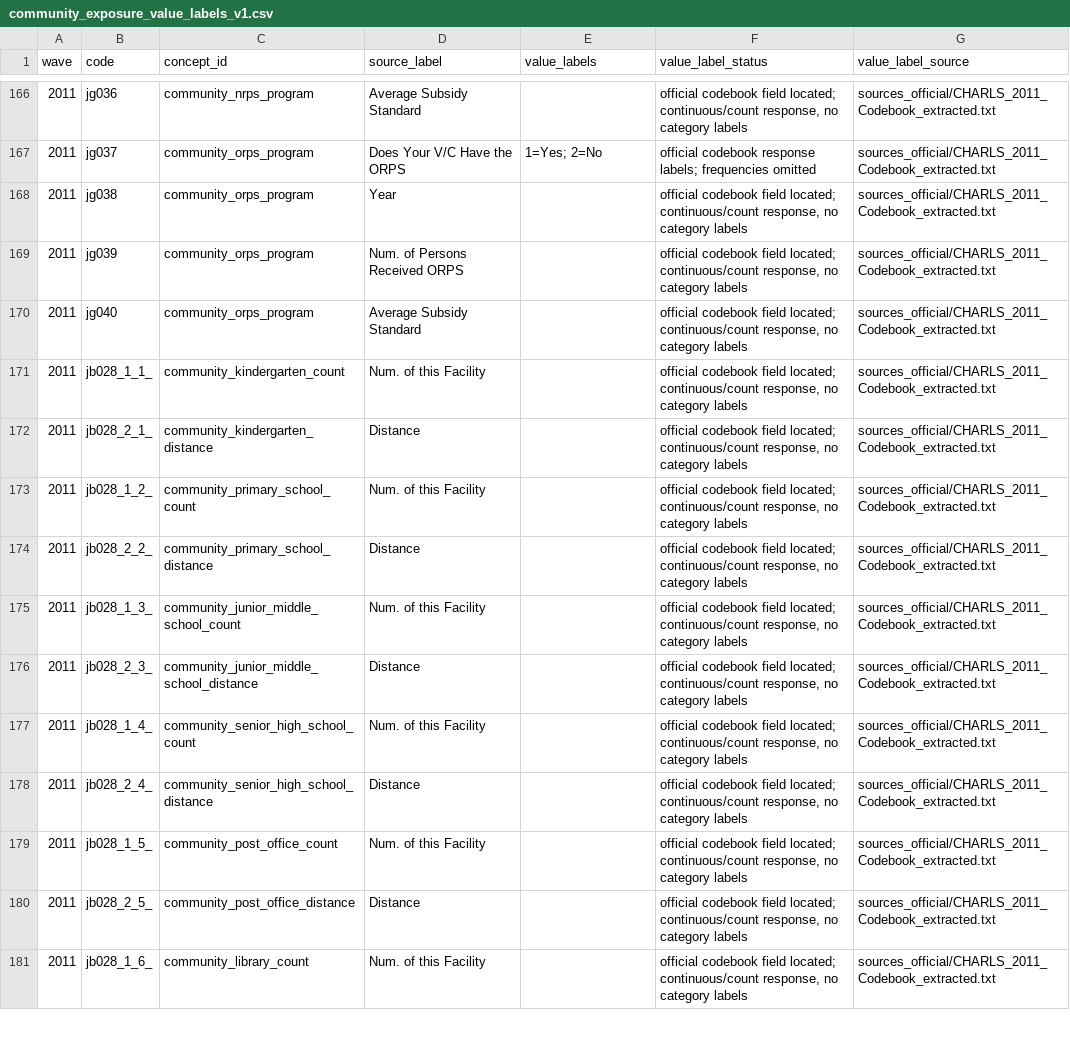
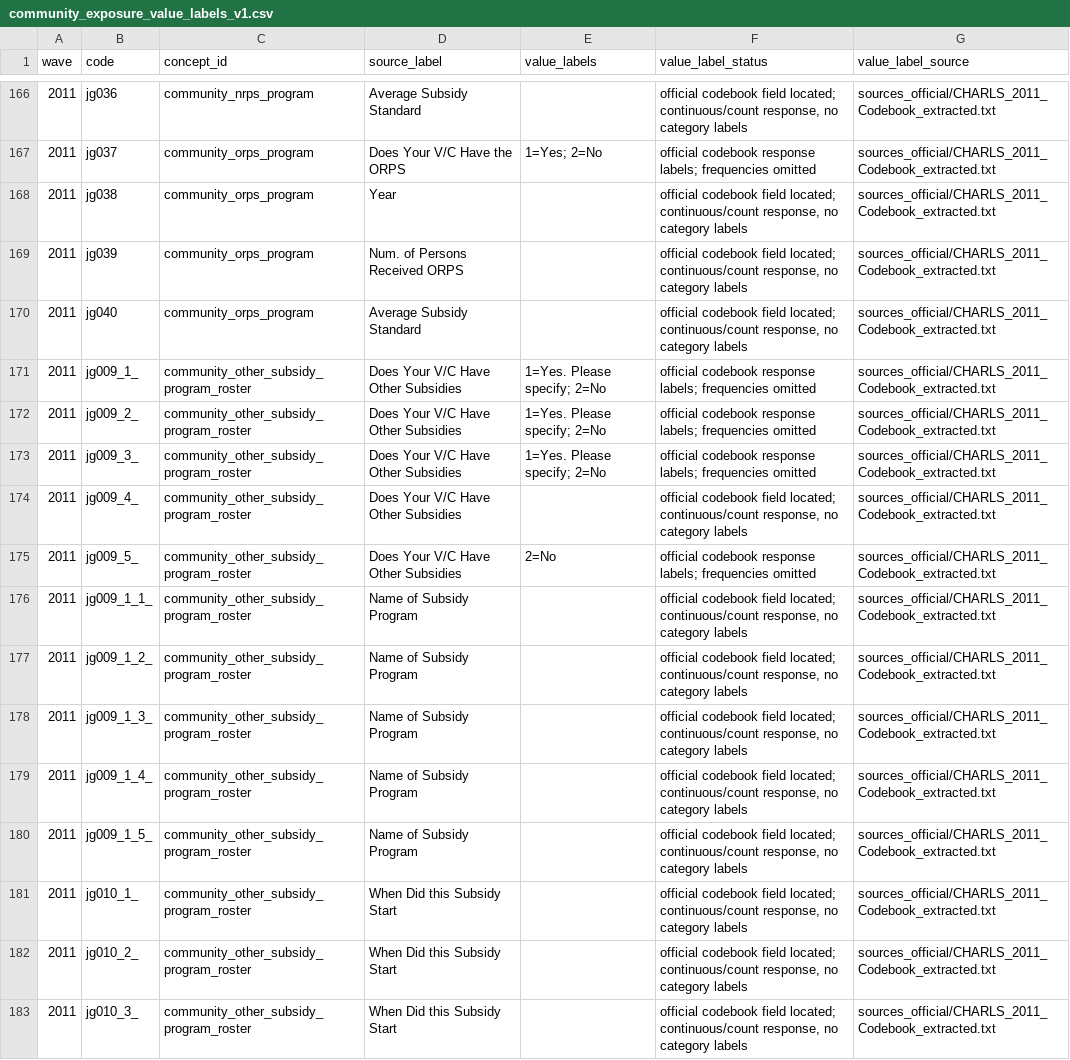
Before and after one commit to calebchu40-gif/charls-exwas-atlas, a CSV file: audit/community_exposure_value_labels_v1.csv, drawn as a sheet; only a part is shown, gaps mark what is left out; the shorter side is filled out with more unchanged rows; the diff covers the shown part only; the diff names each change by its address in the sheet, - before the commit and + after, or states it on an @@ line.

```diff
--- a/audit/community_exposure_value_labels_v1.csv
+++ b/audit/community_exposure_value_labels_v1.csv
+row 171: 2011 | jg009_1_ | community_other_subsidy_program_roster | Does Your V/C Have Other Subsidies | 1=Yes. Please specify; 2=No | official codebook response labels; frequencies omitted | sources_official/CHARLS_2011_Codebook_extracted.txt
+row 172: 2011 | jg009_2_ | community_other_subsidy_program_roster | Does Your V/C Have Other Subsidies | 1=Yes. Please specify; 2=No | official codebook response labels; frequencies omitted | sources_official/CHARLS_2011_Codebook_extracted.txt
+row 173: 2011 | jg009_3_ | community_other_subsidy_program_roster | Does Your V/C Have Other Subsidies | 1=Yes. Please specify; 2=No | official codebook response labels; frequencies omitted | sources_official/CHARLS_2011_Codebook_extracted.txt
+row 174: 2011 | jg009_4_ | community_other_subsidy_program_roster | Does Your V/C Have Other Subsidies |  | official codebook field located; continuous/count response, no category labels | sources_official/CHARLS_2011_Codebook_extracted.txt
+row 175: 2011 | jg009_5_ | community_other_subsidy_program_roster | Does Your V/C Have Other Subsidies | 2=No | official codebook response labels; frequencies omitted | sources_official/CHARLS_2011_Codebook_extracted.txt
+row 176: 2011 | jg009_1_1_ | community_other_subsidy_program_roster | Name of Subsidy Program |  | official codebook field located; continuous/count response, no category labels | sources_official/CHARLS_2011_Codebook_extracted.txt
+row 177: 2011 | jg009_1_2_ | community_other_subsidy_program_roster | Name of Subsidy Program |  | official codebook field located; continuous/count response, no category labels | sources_official/CHARLS_2011_Codebook_extracted.txt
+row 178: 2011 | jg009_1_3_ | community_other_subsidy_program_roster | Name of Subsidy Program |  | official codebook field located; continuous/count response, no category labels | sources_official/CHARLS_2011_Codebook_extracted.txt
+row 179: 2011 | jg009_1_4_ | community_other_subsidy_program_roster | Name of Subsidy Program |  | official codebook field located; continuous/count response, no category labels | sources_official/CHARLS_2011_Codebook_extracted.txt
+row 180: 2011 | jg009_1_5_ | community_other_subsidy_program_roster | Name of Subsidy Program |  | official codebook field located; continuous/count response, no category labels | sources_official/CHARLS_2011_Codebook_extracted.txt
+row 181: 2011 | jg010_1_ | community_other_subsidy_program_roster | When Did this Subsidy Start |  | official codebook field located; continuous/count response, no category labels | sources_official/CHARLS_2011_Codebook_extracted.txt
+row 182: 2011 | jg010_2_ | community_other_subsidy_program_roster | When Did this Subsidy Start |  | official codebook field located; continuous/count response, no category labels | sources_official/CHARLS_2011_Codebook_extracted.txt
+row 183: 2011 | jg010_3_ | community_other_subsidy_program_roster | When Did this Subsidy Start |  | official codebook field located; continuous/count response, no category labels | sources_official/CHARLS_2011_Codebook_extracted.txt
```
Also changed, not shown: 12 added rows elsewhere in this file, audit/candidate_concept_category_counts_v1.csv, audit/charls_atlas_candidate_domain_counts_v0.csv, 26 other files.
